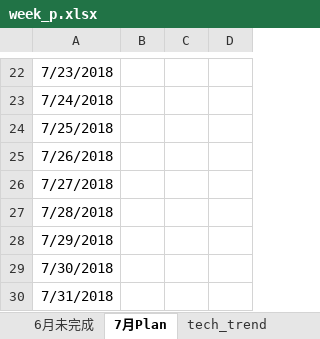
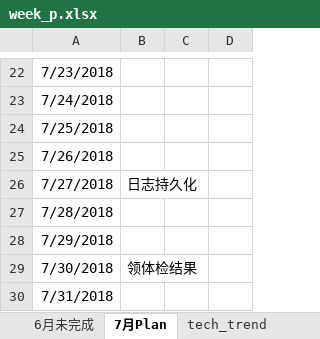
Before and after one commit to jonedaniel/openconfig, an Excel workbook: week_p.xlsx, sheet 7月Plan, drawn as a sheet; only a part is shown, gaps mark what is left out; values as stored, in another font and other column widths than the file's, no borders; the diff names each change by its address in the sheet, - before the commit and + after, or states it on an @@ line.

```diff
--- a/week_p.xlsx (sheet 7月Plan)
+++ b/week_p.xlsx (sheet 7月Plan)
-B26: (empty)
+B26: 日志持久化
-B29: (empty)
+B29: 领体检结果
```
Also changed, not shown: sheet July_Inteerview_Record, other sheet tabs, charts or pictures.
